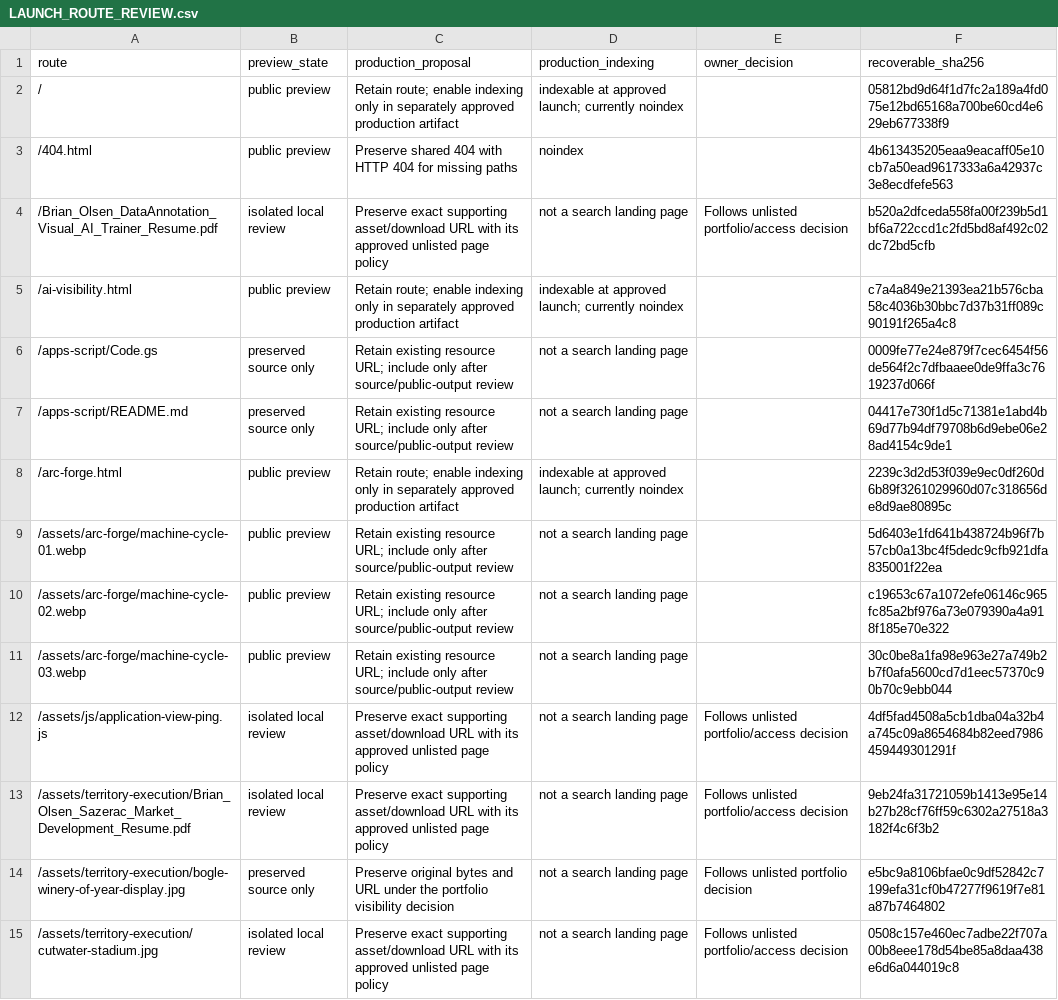
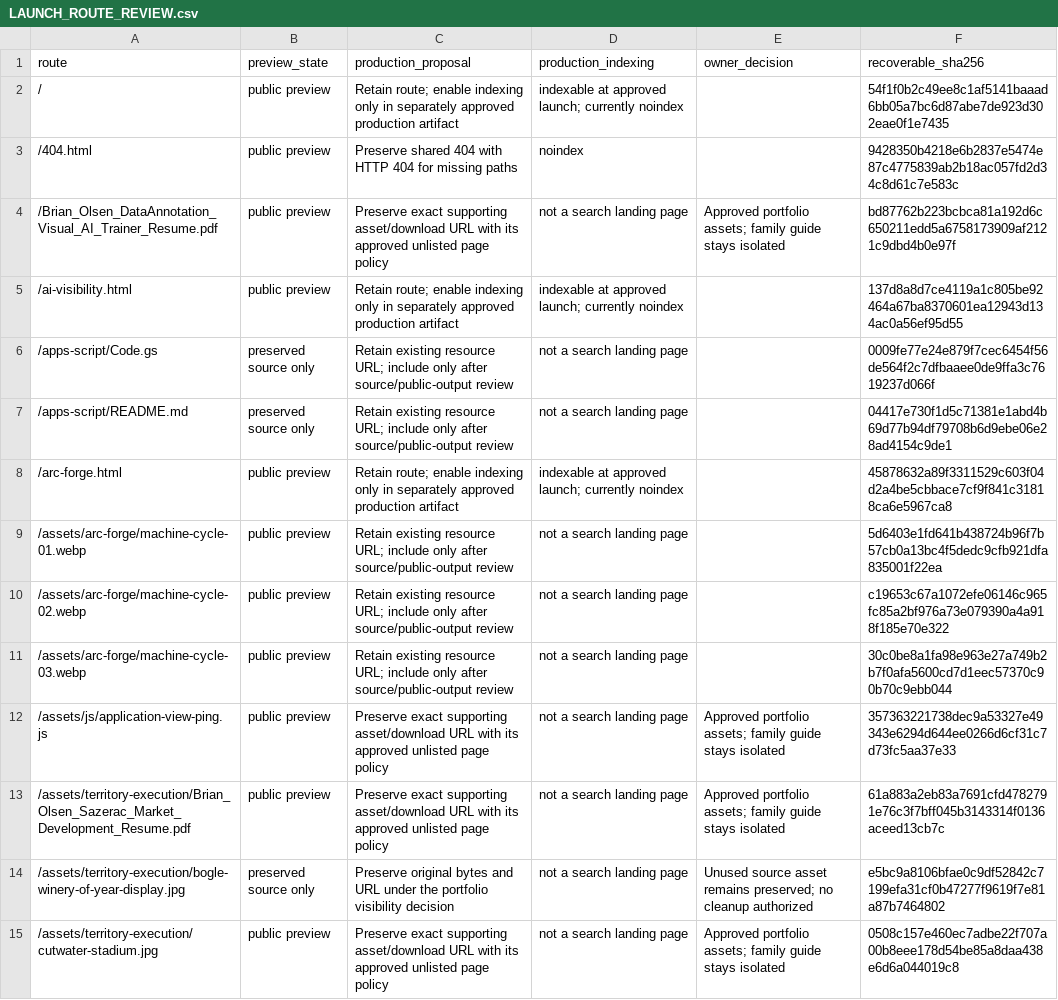
Before and after one commit to OlsenAutomation/olsenautomation.github.io, a CSV file: migration/LAUNCH_ROUTE_REVIEW.csv, drawn as a sheet; only a part is shown; the diff covers the shown part only.

Commit message:
Apply approved unlisted access and prepare engagement alerts

```diff
--- a/migration/LAUNCH_ROUTE_REVIEW.csv
+++ b/migration/LAUNCH_ROUTE_REVIEW.csv
@@ -1,9 +1,9 @@
 route,preview_state,production_proposal,production_indexing,owner_decision,recoverable_sha256
-/,public preview,Retain route; enable indexing only in separately approved production artifact,indexable at approved launch; currently noindex,,05812bd9d64f1d7fc2a189a4fd075e12bd65168a700be60cd4e629eb677338f9
-/404.html,public preview,Preserve shared 404 with HTTP 404 for missing paths,noindex,,4b613435205eaa9eacaff05e10cb7a50ead9617333a6a42937c3e8ecdfefe563
-/Brian_Olsen_DataAnnotation_Visual_AI_Trainer_Resume.pdf,isolated local review,Preserve exact supporting asset/download URL with its approved unlisted page policy,not a search landing page,Follows unlisted portfolio/access decision,b520a2dfceda558fa00f239b5d1bf6a722ccd1c2fd5bd8af492c02dc72bd5cfb
-/ai-visibility.html,public preview,Retain route; enable indexing only in separately approved production artifact,indexable at approved launch; currently noindex,,c7a4a849e21393ea21b576cba58c4036b30bbc7d37b31ff089c90191f265a4c8
+/,public preview,Retain route; enable indexing only in separately approved production artifact,indexable at approved launch; currently noindex,,54f1f0b2c49ee8c1af5141baaad6bb05a7bc6d87abe7de923d302eae0f1e7435
+/404.html,public preview,Preserve shared 404 with HTTP 404 for missing paths,noindex,,9428350b4218e6b2837e5474e87c4775839ab2b18ac057fd2d34c8d61c7e583c
+/Brian_Olsen_DataAnnotation_Visual_AI_Trainer_Resume.pdf,public preview,Preserve exact supporting asset/download URL with its approved unlisted page policy,not a search landing page,Approved portfolio assets; family guide stays isolated,bd87762b223bcbca81a192d6c650211edd5a6758173909af2121c9dbd4b0e97f
+/ai-visibility.html,public preview,Retain route; enable indexing only in separately approved production artifact,indexable at approved launch; currently noindex,,137d8a8d7ce4119a1c805be92464a67ba8370601ea12943d134ac0a56ef95d55
 /apps-script/Code.gs,preserved source only,Retain existing resource URL; include only after source/public-output review,not a search landing page,,0009fe77e24e879f7cec6454f56de564f2c7dfbaaee0de9ffa3c7619237d066f
 /apps-script/README.md,preserved source only,Retain existing resource URL; include only after source/public-output review,not a search landing page,,04417e730f1d5c71381e1abd4b69d77b94df79708b6d9ebe06e28ad4154c9de1
-/arc-forge.html,public preview,Retain route; enable indexing only in separately approved production artifact,indexable at approved launch; currently noindex,,2239c3d2d53f039e9ec0df260d6b89f3261029960d07c318656de8d9ae80895c
+/arc-forge.html,public preview,Retain route; enable indexing only in separately approved production artifact,indexable at approved launch; currently noindex,,45878632a89f3311529c603f04d2a4be5cbbace7cf9f841c31818ca6e5967ca8
 /assets/arc-forge/machine-cycle-01.webp,public preview,Retain existing resource URL; include only after source/public-output review,not a search landing page,,5d6403e1fd641b438724b96f7b57cb0a13bc4f5dedc9cfb921dfa835001f22ea
@@ -11,5 +11,5 @@ route,preview_state,production_proposal,production_indexing,owner_decision,recov
 /assets/arc-forge/machine-cycle-03.webp,public preview,Retain existing resource URL; include only after source/public-output review,not a search landing page,,30c0be8a1fa98e963e27a749b2b7f0afa5600cd7d1eec57370c90b70c9ebb044
-/assets/js/application-view-ping.js,isolated local review,Preserve exact supporting asset/download URL with its approved unlisted page policy,not a search landing page,Follows unlisted portfolio/access decision,4df5fad4508a5cb1dba04a32b4a745c09a8654684b82eed7986459449301291f
-/assets/territory-execution/Brian_Olsen_Sazerac_Market_Development_Resume.pdf,isolated local review,Preserve exact supporting asset/download URL with its approved unlisted page policy,not a search landing page,Follows unlisted portfolio/access decision,9eb24fa31721059b1413e95e14b27b28cf76ff59c6302a27518a3182f4c6f3b2
-/assets/territory-execution/bogle-winery-of-year-display.jpg,preserved source only,Preserve original bytes and URL under the portfolio visibility decision,not a search landing page,Follows unlisted portfolio decision,e5bc9a8106bfae0c9df52842c7199efa31cf0b47277f9619f7e81a87b7464802
-/assets/territory-execution/cutwater-stadium.jpg,isolated local review,Preserve exact supporting asset/download URL with its approved unlisted page policy,not a search landing page,Follows unlisted portfolio/access decision,0508c157e460ec7adbe22f707a00b8eee178d54be85a8daa438e6d6a044019c8
+/assets/js/application-view-ping.js,public preview,Preserve exact supporting asset/download URL with its approved unlisted page policy,not a search landing page,Approved portfolio assets; family guide stays isolated,357363221738dec9a53327e49343e6294d644ee0266d6cf31c7d73fc5aa37e33
+/assets/territory-execution/Brian_Olsen_Sazerac_Market_Development_Resume.pdf,public preview,Preserve exact supporting asset/download URL with its approved unlisted page policy,not a search landing page,Approved portfolio assets; family guide stays isolated,61a883a2eb83a7691cfd4782791e76c3f7bff045b3143314f0136aceed13cb7c
+/assets/territory-execution/bogle-winery-of-year-display.jpg,preserved source only,Preserve original bytes and URL under the portfolio visibility decision,not a search landing page,Unused source asset remains preserved; no cleanup authorized,e5bc9a8106bfae0c9df52842c7199efa31cf0b47277f9619f7e81a87b7464802
+/assets/territory-execution/cutwater-stadium.jpg,public preview,Preserve exact supporting asset/download URL with its approved unlisted page policy,not a search landing page,Approved portfolio assets; family guide stays isolated,0508c157e460ec7adbe22f707a00b8eee178d54be85a8daa438e6d6a044019c8
```
Also changed, not shown: 91 edited cells elsewhere in this file, 24 other files.
